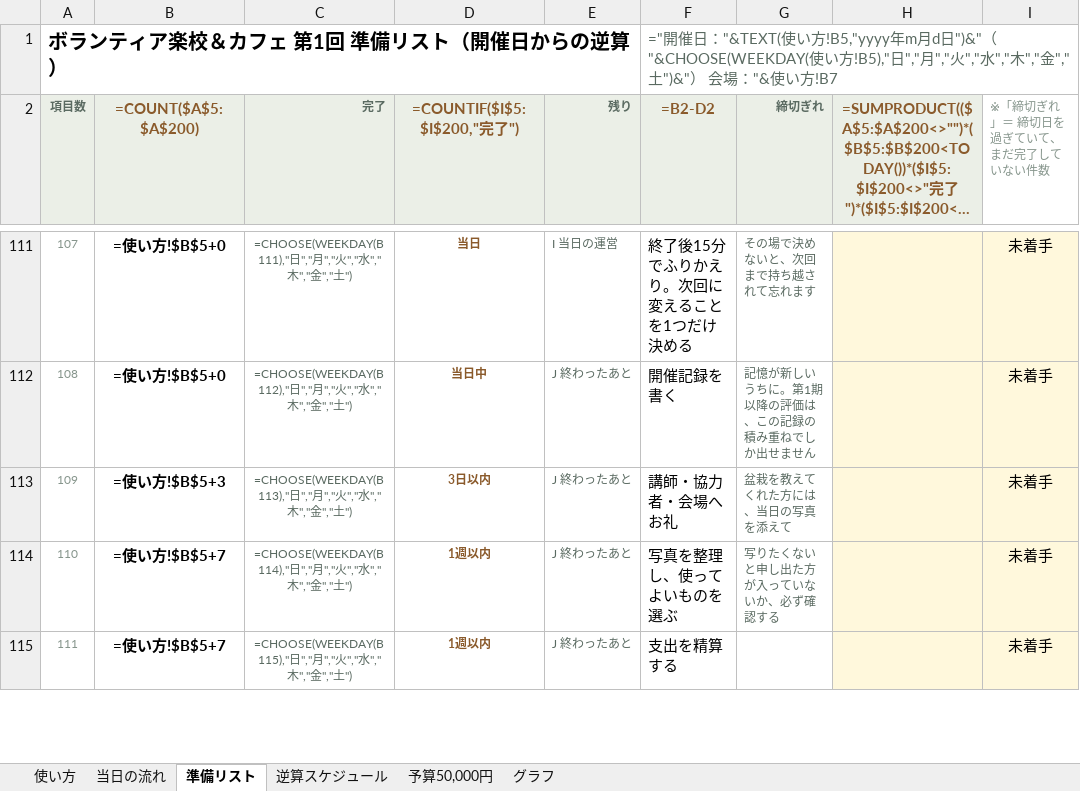
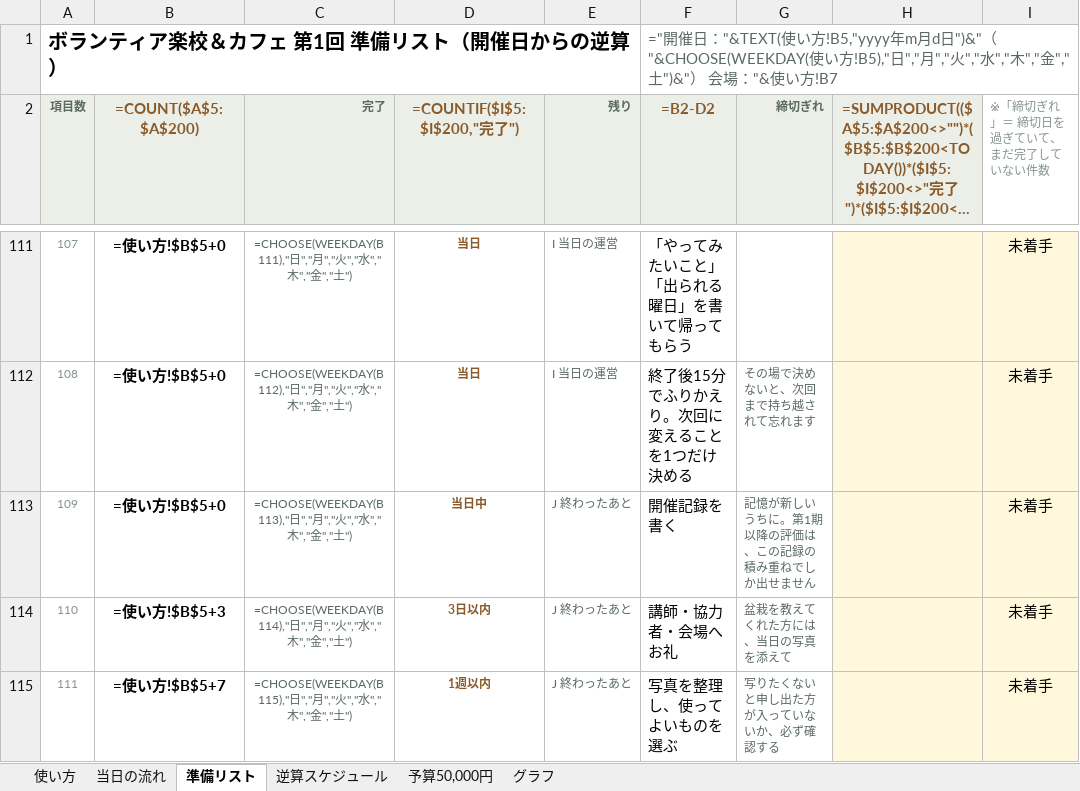
Before and after one commit to akemiblue/boranthia-fukushikyouiku, an Excel workbook: ボランティア楽校_開催準備リスト_20261215.xlsx, sheet 準備リスト, drawn as a sheet; only a part is shown, gaps mark what is left out; long unchanged cells end in …; values as stored, in another font and other column widths than the file's, no borders; formulas without a stored value are shown as written; conditional formats not drawn; the diff covers the shown part only; the diff names each change by its address in the sheet, - before the commit and + after, or states it on an @@ line.

```diff
--- a/ボランティア楽校_開催準備リスト_20261215.xlsx (sheet 準備リスト)
+++ b/ボランティア楽校_開催準備リスト_20261215.xlsx (sheet 準備リスト)
-F111 (=B2-D2): 終了後15分でふりかえり。次回に変えることを1つだけ決める
+F111 (=B2-D2): 「やってみたいこと」「出られる曜日」を書いて帰ってもらう
-G111 (締切ぎれ): その場で決めないと、次回まで持ち越されて忘れます
+G111 (締切ぎれ): (empty)
-D112 (=COUNTIF($I$5:$I$200,"完了")): 当日中
+D112 (=COUNTIF($I$5:$I$200,"完了")): 当日
-E112 (残り): J 終わったあと
+E112 (残り): I 当日の運営
-F112 (=B2-D2): 開催記録を書く
+F112 (=B2-D2): 終了後15分でふりかえり。次回に変えることを1つだけ決める
-G112 (締切ぎれ): 記憶が新しいうちに。第1期以降の評価は、この記録の積み重ねでしか出せません
+G112 (締切ぎれ): その場で決めないと、次回まで持ち越されて忘れます
-B113 (=COUNT($A$5:$A$200)): =使い方!$B$5+3
+B113 (=COUNT($A$5:$A$200)): =使い方!$B$5+0
-D113 (=COUNTIF($I$5:$I$200,"完了")): 3日以内
+D113 (=COUNTIF($I$5:$I$200,"完了")): 当日中
-F113 (=B2-D2): 講師・協力者・会場へお礼
+F113 (=B2-D2): 開催記録を書く
-G113 (締切ぎれ): 盆栽を教えてくれた方には、当日の写真を添えて
+G113 (締切ぎれ): 記憶が新しいうちに。第1期以降の評価は、この記録の積み重ねでしか出せません
-B114 (=COUNT($A$5:$A$200)): =使い方!$B$5+7
+B114 (=COUNT($A$5:$A$200)): =使い方!$B$5+3
-D114 (=COUNTIF($I$5:$I$200,"完了")): 1週以内
+D114 (=COUNTIF($I$5:$I$200,"完了")): 3日以内
-F114 (=B2-D2): 写真を整理し、使ってよいものを選ぶ
+F114 (=B2-D2): 講師・協力者・会場へお礼
-G114 (締切ぎれ): 写りたくないと申し出た方が入っていないか、必ず確認する
+G114 (締切ぎれ): 盆栽を教えてくれた方には、当日の写真を添えて
-F115 (=B2-D2): 支出を精算する
+F115 (=B2-D2): 写真を整理し、使ってよいものを選ぶ
-G115 (締切ぎれ): (empty)
+G115 (締切ぎれ): 写りたくないと申し出た方が入っていないか、必ず確認する
```
Also changed, not shown: 1 added row and 44 edited cells elsewhere in this sheet, sheet グラフ, sheet 逆算スケジュール, sheet 予算50,000円, sheet 使い方, 4 other files.
